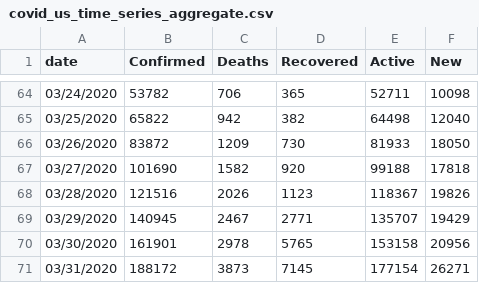
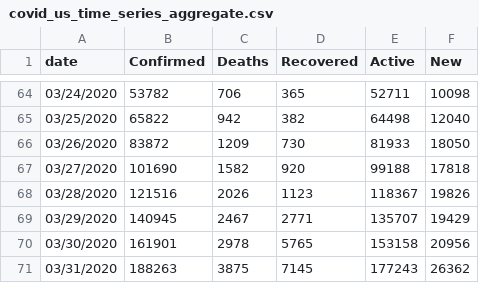
Before and after one commit to Slushmier/covid_us_tidy_time_series, a CSV file: covid_us_time_series_aggregate.csv, drawn as a sheet; only a part is shown, gaps mark what is left out.

```diff
--- a/covid_us_time_series_aggregate.csv
+++ b/covid_us_time_series_aggregate.csv
@@ -70,2 +70,2 @@ date,Confirmed,Deaths,Recovered,Active,New
 03/30/2020,161901,2978,5765,153158,20956
-03/31/2020,188172,3873,7145,177154,26271
+03/31/2020,188263,3875,7145,177243,26362
```
Also changed, not shown: Data/testing_atlantic.csv, covid_us_time_series.csv, 2 other files.
